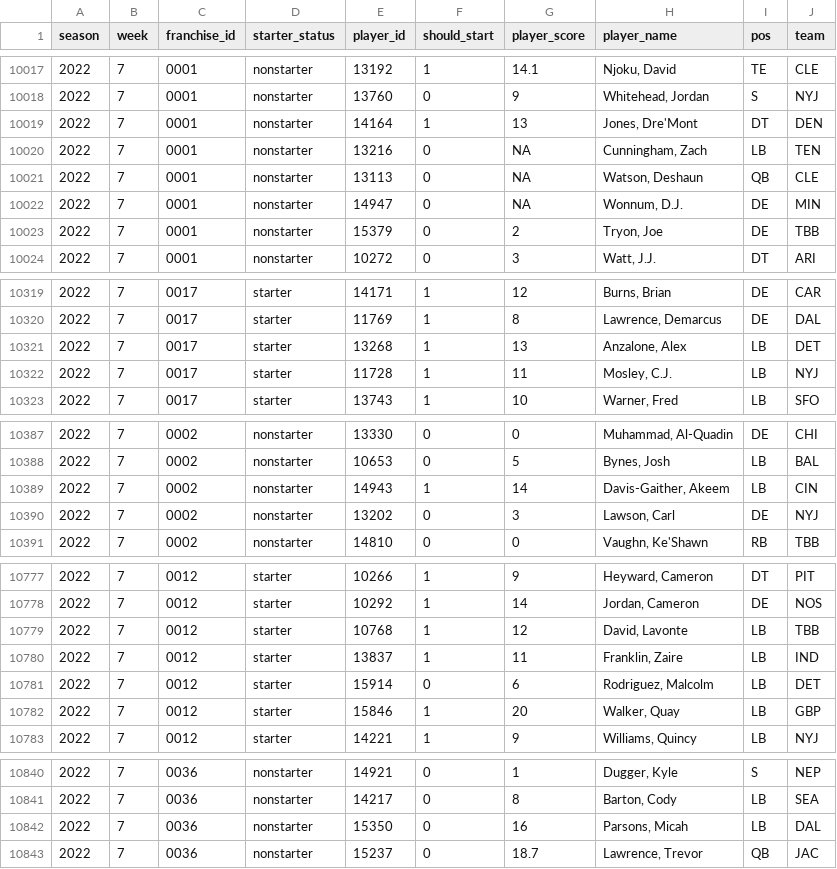
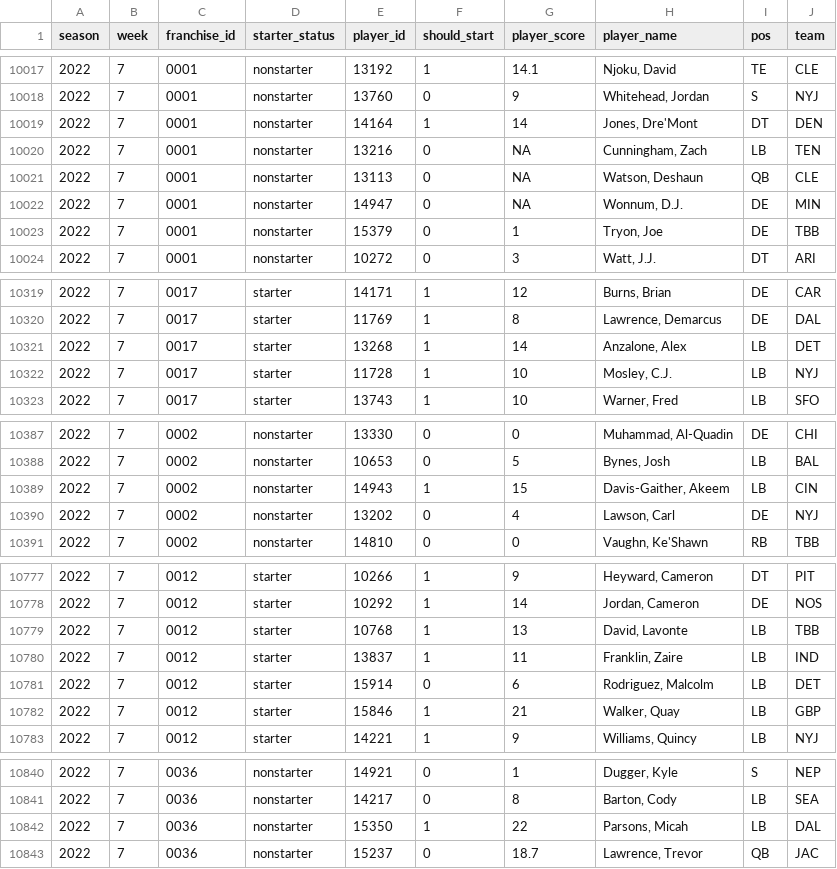
Before and after one commit to jak3sch/rfl, a CSV file: data/starter/rfl-starter-2022.csv, drawn as a sheet; only a part is shown, gaps mark what is left out; the diff covers the shown part only.

Commit message:
rfl starter data week 7

```diff
--- a/data/starter/rfl-starter-2022.csv
+++ b/data/starter/rfl-starter-2022.csv
@@ -10018,3 +10018,3 @@
 2022,7,"0001","nonstarter","13760",0,9,"Whitehead, Jordan","S","NYJ"
-2022,7,"0001","nonstarter","14164",1,13,"Jones, Dre'Mont","DT","DEN"
+2022,7,"0001","nonstarter","14164",1,14,"Jones, Dre'Mont","DT","DEN"
 2022,7,"0001","nonstarter","13216",0,NA,"Cunningham, Zach","LB","TEN"
@@ -10022,3 +10022,3 @@
 2022,7,"0001","nonstarter","14947",0,NA,"Wonnum, D.J.","DE","MIN"
-2022,7,"0001","nonstarter","15379",0,2,"Tryon, Joe","DE","TBB"
+2022,7,"0001","nonstarter","15379",0,1,"Tryon, Joe","DE","TBB"
 2022,7,"0001","nonstarter","10272",0,3,"Watt, J.J.","DT","ARI"
@@ -10320,4 +10320,4 @@
 2022,7,"0017","starter","11769",1,8,"Lawrence, Demarcus","DE","DAL"
-2022,7,"0017","starter","13268",1,13,"Anzalone, Alex","LB","DET"
-2022,7,"0017","starter","11728",1,11,"Mosley, C.J.","LB","NYJ"
+2022,7,"0017","starter","13268",1,14,"Anzalone, Alex","LB","DET"
+2022,7,"0017","starter","11728",1,10,"Mosley, C.J.","LB","NYJ"
 2022,7,"0017","starter","13743",1,10,"Warner, Fred","LB","SFO"
@@ -10388,4 +10388,4 @@
 2022,7,"0002","nonstarter","10653",0,5,"Bynes, Josh","LB","BAL"
-2022,7,"0002","nonstarter","14943",1,14,"Davis-Gaither, Akeem","LB","CIN"
-2022,7,"0002","nonstarter","13202",0,3,"Lawson, Carl","DE","NYJ"
+2022,7,"0002","nonstarter","14943",1,15,"Davis-Gaither, Akeem","LB","CIN"
+2022,7,"0002","nonstarter","13202",0,4,"Lawson, Carl","DE","NYJ"
 2022,7,"0002","nonstarter","14810",0,0,"Vaughn, Ke'Shawn","RB","TBB"
@@ -10778,6 +10778,6 @@
 2022,7,"0012","starter","10292",1,14,"Jordan, Cameron","DE","NOS"
-2022,7,"0012","starter","10768",1,12,"David, Lavonte","LB","TBB"
+2022,7,"0012","starter","10768",1,13,"David, Lavonte","LB","TBB"
 2022,7,"0012","starter","13837",1,11,"Franklin, Zaire","LB","IND"
 2022,7,"0012","starter","15914",0,6,"Rodriguez, Malcolm","LB","DET"
-2022,7,"0012","starter","15846",1,20,"Walker, Quay","LB","GBP"
+2022,7,"0012","starter","15846",1,21,"Walker, Quay","LB","GBP"
 2022,7,"0012","starter","14221",1,9,"Williams, Quincy","LB","NYJ"
@@ -10841,3 +10841,3 @@
 2022,7,"0036","nonstarter","14217",0,8,"Barton, Cody","LB","SEA"
-2022,7,"0036","nonstarter","15350",0,16,"Parsons, Micah","LB","DAL"
+2022,7,"0036","nonstarter","15350",1,22,"Parsons, Micah","LB","DAL"
 2022,7,"0036","nonstarter","15237",0,18.7,"Lawrence, Trevor","QB","JAC"
```
Also changed, not shown: 81 edited cells elsewhere in this file.
